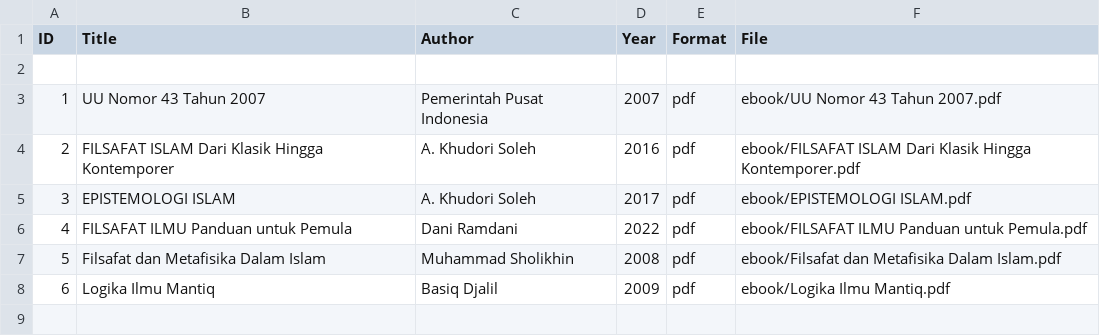
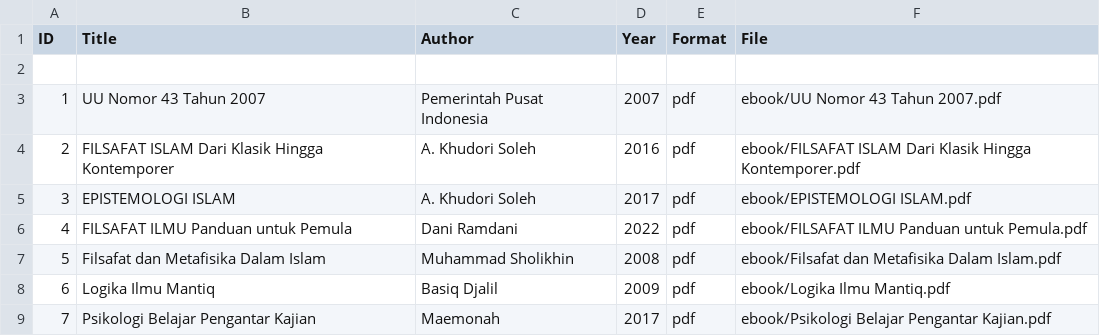
Before and after one commit to Prasetyoooo/digitallibrary, a CSV file: metadata/metadata.csv, drawn as a sheet.

Commit message:
Update metadata.csv

```diff
--- a/metadata/metadata.csv
+++ b/metadata/metadata.csv
@@ -8 +8,2 @@ ID,Title,Author,Year,Format,File
 6,Logika Ilmu Mantiq,Basiq Djalil,2009,pdf,ebook/Logika Ilmu Mantiq.pdf
+7,Psikologi Belajar Pengantar Kajian,Maemonah,2017,pdf,ebook/Psikologi Belajar Pengantar Kajian.pdf
```
